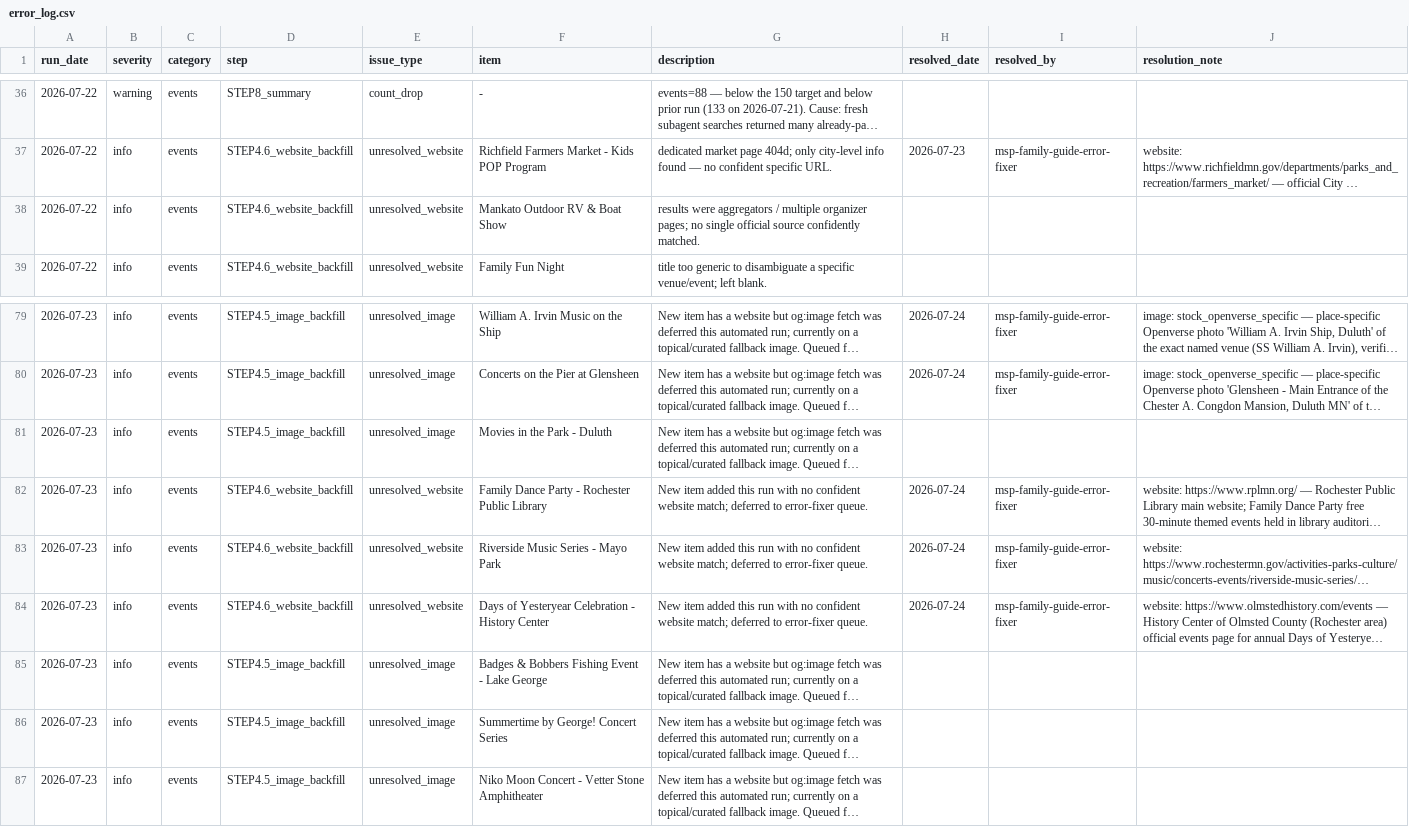
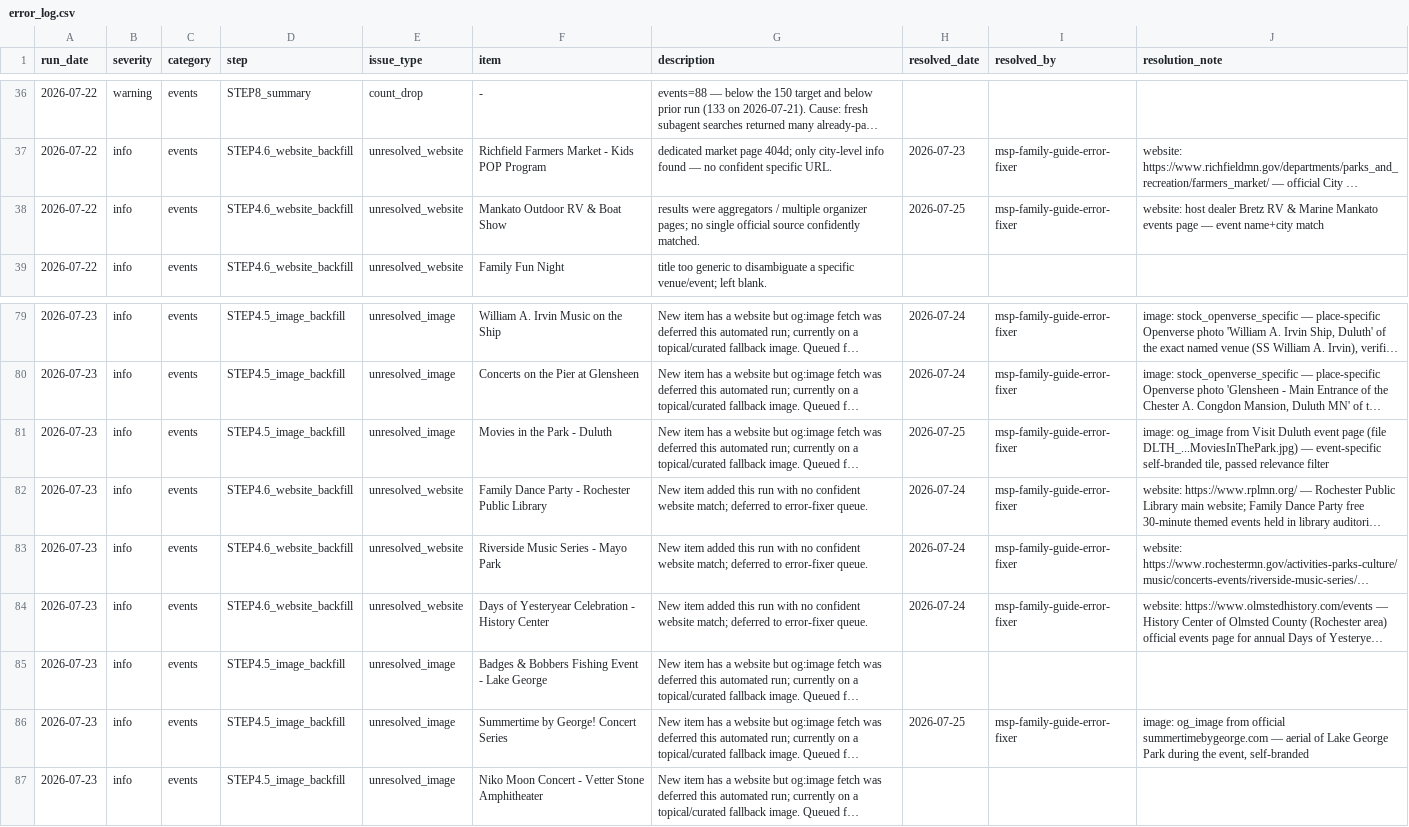
Before and after one commit to avlhohn/msp-family-feed, a CSV file: error_log.csv, drawn as a sheet; only a part is shown, gaps mark what is left out; long unchanged cells end in …; the diff covers the shown part only; the diff names each change by its address in the sheet, - before the commit and + after, or states it on an @@ line.

Commit message:
Error log fixer 2026-07-25

```diff
--- a/error_log.csv
+++ b/error_log.csv
-H38 (resolved_date): (empty)
+H38 (resolved_date): 2026-07-25
-I38 (resolved_by): (empty)
+I38 (resolved_by): msp-family-guide-error-fixer
-J38 (resolution_note): (empty)
+J38 (resolution_note): website: host dealer Bretz RV & Marine Mankato events page — event name+city match
-H81 (resolved_date): (empty)
+H81 (resolved_date): 2026-07-25
-I81 (resolved_by): (empty)
+I81 (resolved_by): msp-family-guide-error-fixer
-J81 (resolution_note): (empty)
+J81 (resolution_note): image: og_image from Visit Duluth event page (file DLTH_...MoviesInThePark.jpg) — event-specific self-branded tile, passed relevance filter
-H86 (resolved_date): (empty)
+H86 (resolved_date): 2026-07-25
-I86 (resolved_by): (empty)
+I86 (resolved_by): msp-family-guide-error-fixer
-J86 (resolution_note): (empty)
+J86 (resolution_note): image: og_image from official summertimebygeorge.com — aerial of Lake George Park during the event, self-branded
```
Also changed, not shown: 1 added row and 57 edited cells elsewhere in this file.
